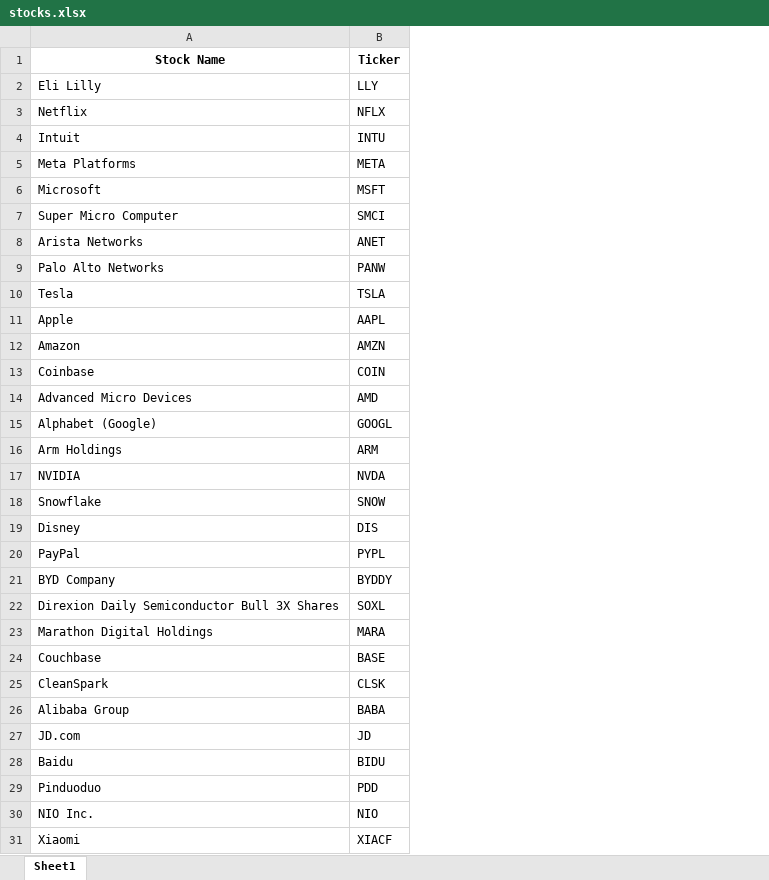
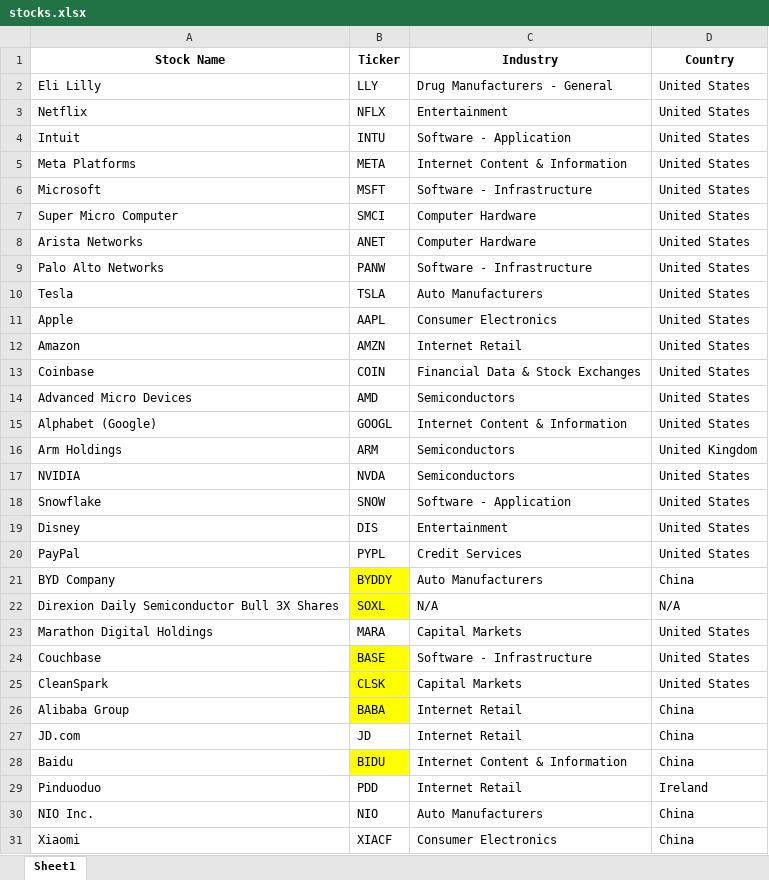
Before and after one commit to alexander-dybdahl/Bloomberg-Trading-Challenge, an Excel workbook: stocks.xlsx, sheet Sheet1, drawn as a sheet; only a part is shown; values as stored, in another font and other column widths than the file's, no borders; the diff names each change by its address in the sheet, - before the commit and + after, or states it on an @@ line.

```diff
--- a/stocks.xlsx (sheet Sheet1)
+++ b/stocks.xlsx (sheet Sheet1)
+column C (Industry), rows 2-31: Drug Manufacturers - General | Entertainment | Software - Application | Internet Content & Information | Software - Infrastructure | Computer Hardware | Computer Hardware | Software - Infrastructure | Auto Manufacturers | Consumer Electronics | Internet Retail | Financial Data & Stock Exchanges | Semiconductors | Internet Content & Information | Semiconductors | Semiconductors | Software - Application | Entertainment | Credit Services | Auto Manufacturers | N/A | Capital Markets | Software - Infrastructure | Capital Markets | Internet Retail | Internet Retail | Internet Content & Information | Internet Retail | Auto Manufacturers | Consumer Electronics
+column D (Country), rows 2-31: United States | United States | United States | United States | United States | United States | United States | United States | United States | United States | United States | United States | United States | United States | United Kingdom | United States | United States | United States | United States | China | N/A | United States | United States | United States | China | China | China | Ireland | China | China
-B21:B22 fill: none
+B21:B22 fill: #FFFF00
-B24:B26 fill: none
+B24:B26 fill: #FFFF00
-B28 fill: none
+B28 fill: #FFFF00
```
Also changed, not shown: data/stocks_data_2023_to_2024.xlsx, 7 other files.
